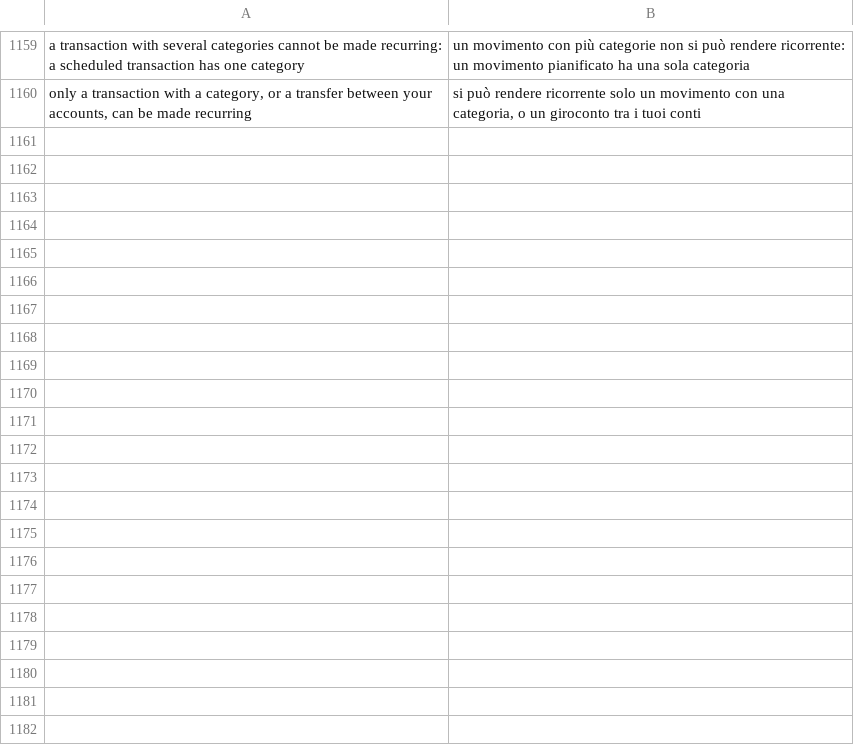
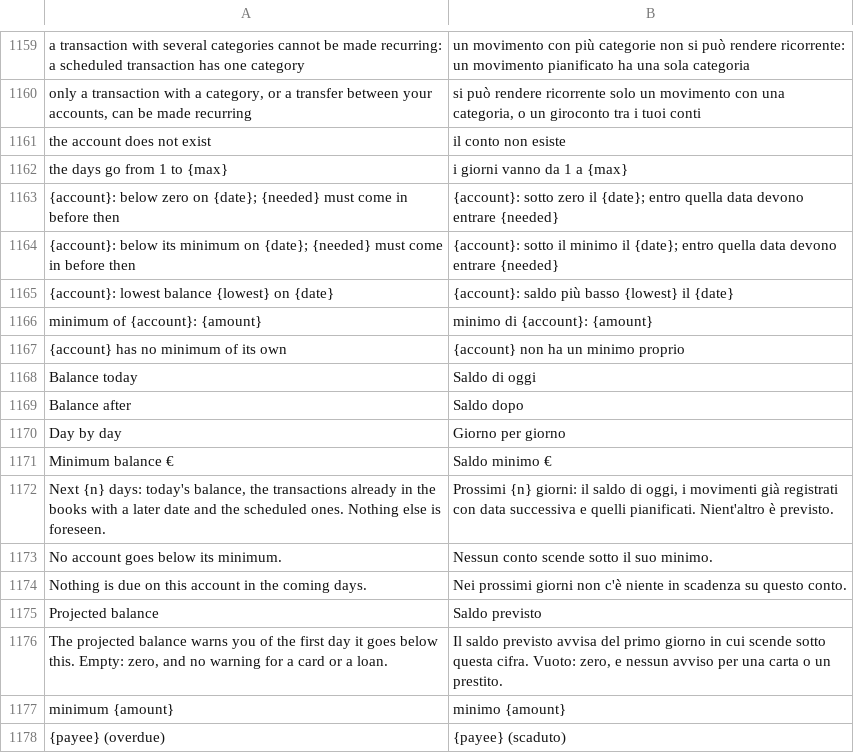
Before and after one commit to mmazzieri/CashCraft, a TSV file: crates/engine/src/i18n/it.tsv, drawn as a sheet; only a part is shown, gaps mark what is left out.

```diff
--- a/crates/engine/src/i18n/it.tsv
+++ b/crates/engine/src/i18n/it.tsv
@@ -1160 +1160,19 @@ a transaction with several categories cannot be made recurring: a scheduled tran
 only a transaction with a category, or a transfer between your accounts, can be made recurring	si può rendere ricorrente solo un movimento con una categoria, o un giroconto tra i tuoi conti
+the account does not exist	il conto non esiste
+the days go from 1 to {max}	i giorni vanno da 1 a {max}
+{account}: below zero on {date}; {needed} must come in before then	{account}: sotto zero il {date}; entro quella data devono entrare {needed}
+{account}: below its minimum on {date}; {needed} must come in before then	{account}: sotto il minimo il {date}; entro quella data devono entrare {needed}
+{account}: lowest balance {lowest} on {date}	{account}: saldo più basso {lowest} il {date}
+minimum of {account}: {amount}	minimo di {account}: {amount}
+{account} has no minimum of its own	{account} non ha un minimo proprio
+Balance today	Saldo di oggi
+Balance after	Saldo dopo
+Day by day	Giorno per giorno
+Minimum balance €	Saldo minimo €
+Next {n} days: today's balance, the transactions already in the books with a later date and the scheduled ones. Nothing else is foreseen.	Prossimi {n} giorni: il saldo di oggi, i movimenti già registrati con data successiva e quelli pianificati. Nient'altro è previsto.
+No account goes below its minimum.	Nessun conto scende sotto il suo minimo.
+Nothing is due on this account in the coming days.	Nei prossimi giorni non c'è niente in scadenza su questo conto.
+Projected balance	Saldo previsto
+The projected balance warns you of the first day it goes below this. Empty: zero, and no warning for a card or a loan.	Il saldo previsto avvisa del primo giorno in cui scende sotto questa cifra. Vuoto: zero, e nessun avviso per una carta o un prestito.
+minimum {amount}	minimo {amount}
+{payee} (overdue)	{payee} (scaduto)
```
Also changed, not shown: 14 other files.
